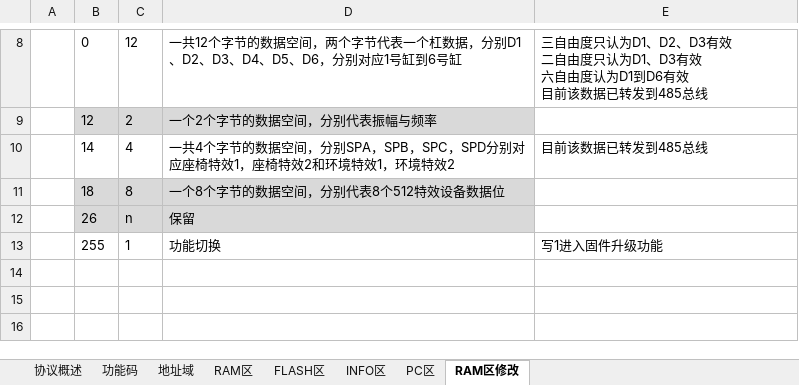
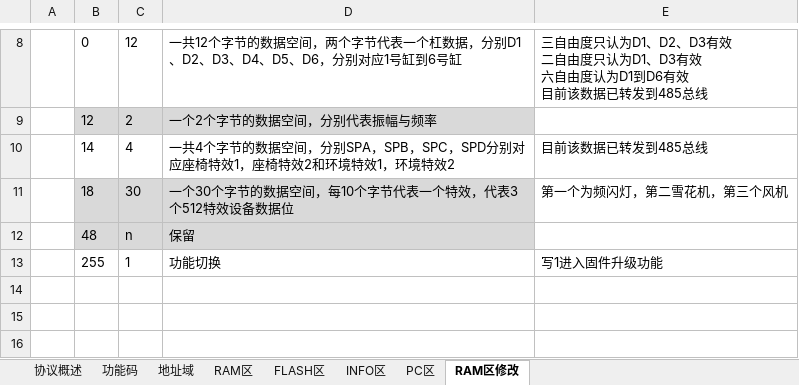
Before and after one commit to zhangxz123456/MoviePlayerNew, an Excel workbook: MoviePlayer_UDP_通信协议.xlsx, sheet RAM区修改, drawn as a sheet; only a part is shown, gaps mark what is left out; values as stored, in another font and other column widths than the file's, no borders; removed rows and columns are numbered as before the commit, all else as after; the diff names each change by its address in the sheet, - before the commit and + after, or states it on an @@ line.

```diff
--- a/MoviePlayer_UDP_通信协议.xlsx (sheet RAM区修改)
+++ b/MoviePlayer_UDP_通信协议.xlsx (sheet RAM区修改)
-row 11:  | 18 | 8 | 一个8个字节的数据空间，分别代表8个512特效设备数据位
+row 11:  | 18 | 30 | 一个30个字节的数据空间，每10个字节代表一个特效，代表3个512特效设备数据位 | 第一个为频闪灯，第二雪花机，第三个风机
-B12: 26
+B12: 48
```
Also changed, not shown: 34 other files.
